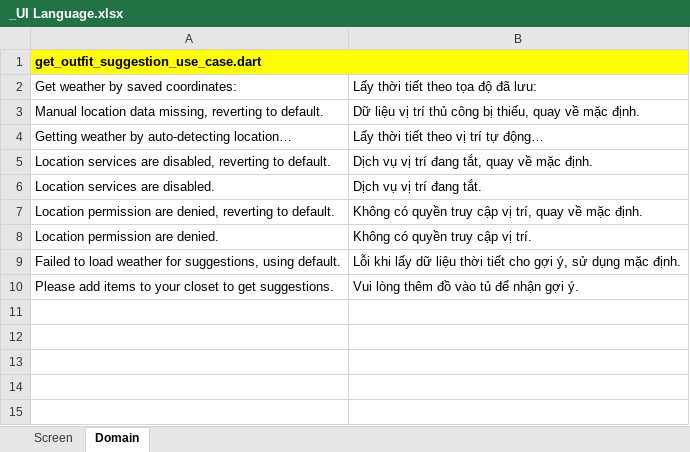
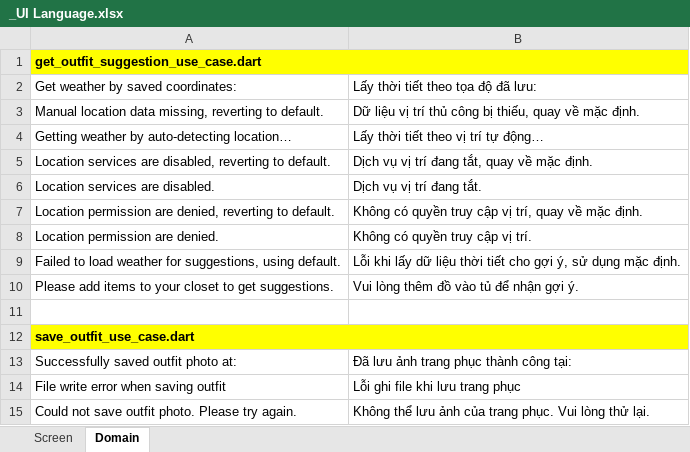
Before and after one commit to minhdatvn/MinCloset, an Excel workbook: _UI Language.xlsx, sheet Domain, drawn as a sheet; values as stored, in another font and other column widths than the file's, no borders; the diff names each change by its address in the sheet, - before the commit and + after, or states it on an @@ line.

Commit message:
Dich save_outfit_use_case.dart sang tieng Anh

```diff
--- a/_UI Language.xlsx (sheet Domain)
+++ b/_UI Language.xlsx (sheet Domain)
+row 11: (empty)
+row 12: save_outfit_use_case.dart
+row 13: Successfully saved outfit photo at: | Đã lưu ảnh trang phục thành công tại:
+row 14: File write error when saving outfit | Lỗi ghi file khi lưu trang phục
+row 15: Could not save outfit photo. Please try again. | Không thể lưu ảnh của trang phục. Vui lòng thử lại.
```
Also changed, not shown: 1 other file.
